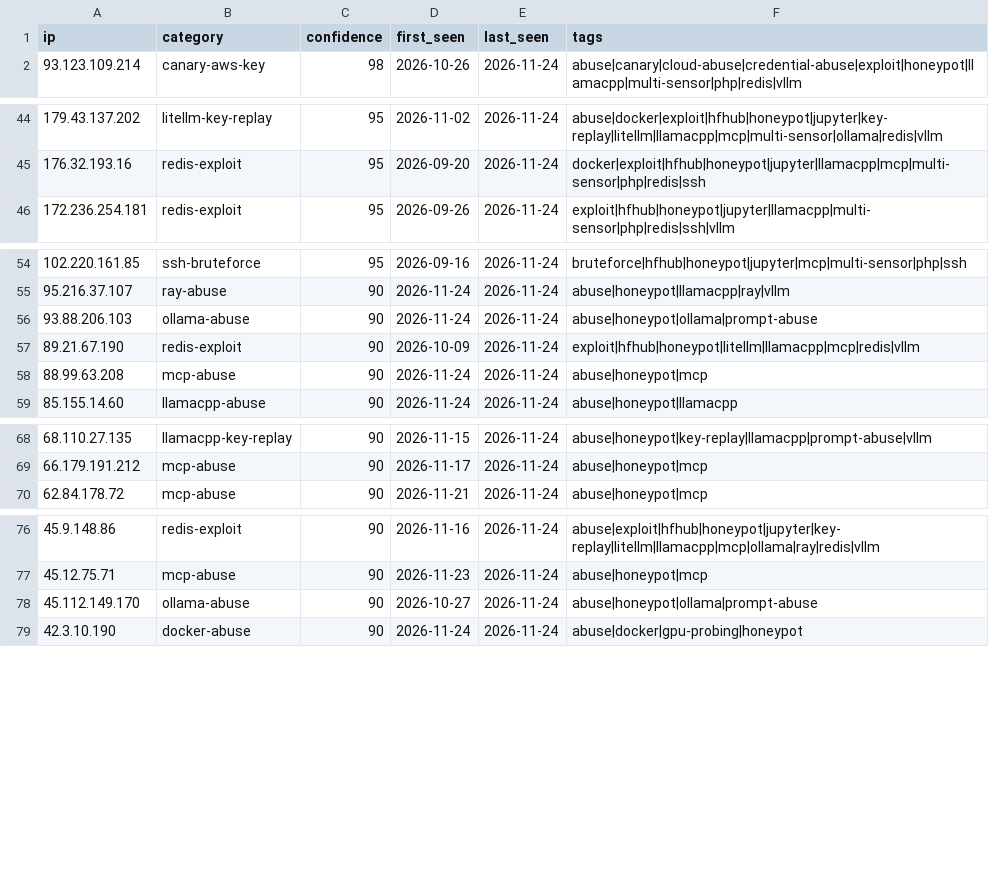
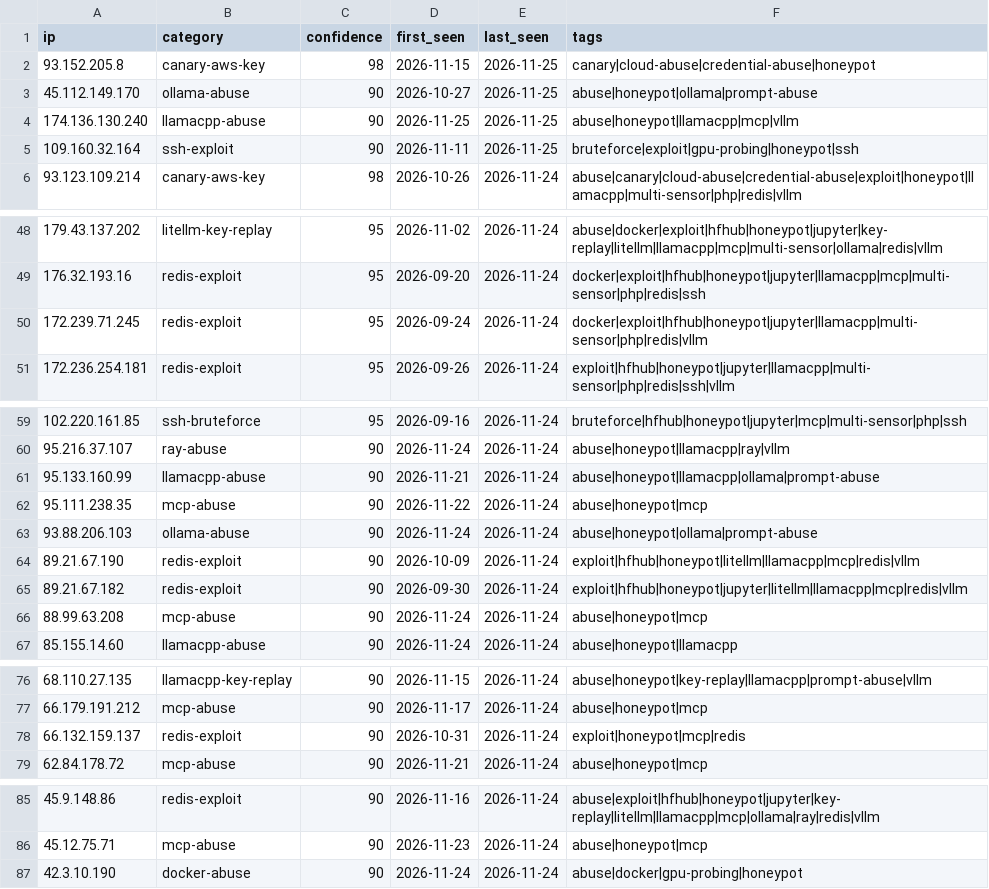
Before and after one commit to Zikmadol/trapline-ioc, a CSV file: feeds/ai-infra.csv, drawn as a sheet; only a part is shown, gaps mark what is left out; removed rows and columns are numbered as before the commit, all else as after; the diff covers the shown part only; the diff names each change by its address in the sheet, - before the commit and + after, or states it on an @@ line.

```diff
--- a/feeds/ai-infra.csv
+++ b/feeds/ai-infra.csv
+row 2: 93.152.205.8 | canary-aws-key | 98 | 2026-11-15 | 2026-11-25 | canary|cloud-abuse|credential-abuse|honeypot
+row 3: 45.112.149.170 | ollama-abuse | 90 | 2026-10-27 | 2026-11-25 | abuse|honeypot|ollama|prompt-abuse
+row 4: 174.136.130.240 | llamacpp-abuse | 90 | 2026-11-25 | 2026-11-25 | abuse|honeypot|llamacpp|mcp|vllm
+row 5: 109.160.32.164 | ssh-exploit | 90 | 2026-11-11 | 2026-11-25 | bruteforce|exploit|gpu-probing|honeypot|ssh
+row 50: 172.239.71.245 | redis-exploit | 95 | 2026-09-24 | 2026-11-24 | docker|exploit|hfhub|honeypot|jupyter|llamacpp|multi-sensor|php|redis|vllm
+row 61: 95.133.160.99 | llamacpp-abuse | 90 | 2026-11-21 | 2026-11-24 | abuse|honeypot|llamacpp|ollama|prompt-abuse
+row 62: 95.111.238.35 | mcp-abuse | 90 | 2026-11-22 | 2026-11-24 | abuse|honeypot|mcp
+row 65: 89.21.67.182 | redis-exploit | 90 | 2026-09-30 | 2026-11-24 | exploit|hfhub|honeypot|jupyter|litellm|llamacpp|mcp|redis|vllm
+row 78: 66.132.159.137 | redis-exploit | 90 | 2026-10-31 | 2026-11-24 | exploit|honeypot|mcp|redis
-row 78: 45.112.149.170 | ollama-abuse | 90 | 2026-10-27 | 2026-11-24 | abuse|honeypot|ollama|prompt-abuse
```
Also changed, not shown: 6 removed rows elsewhere in this file, daily/2026-11-24.csv, feeds/all-observed.csv, 19 other files.
